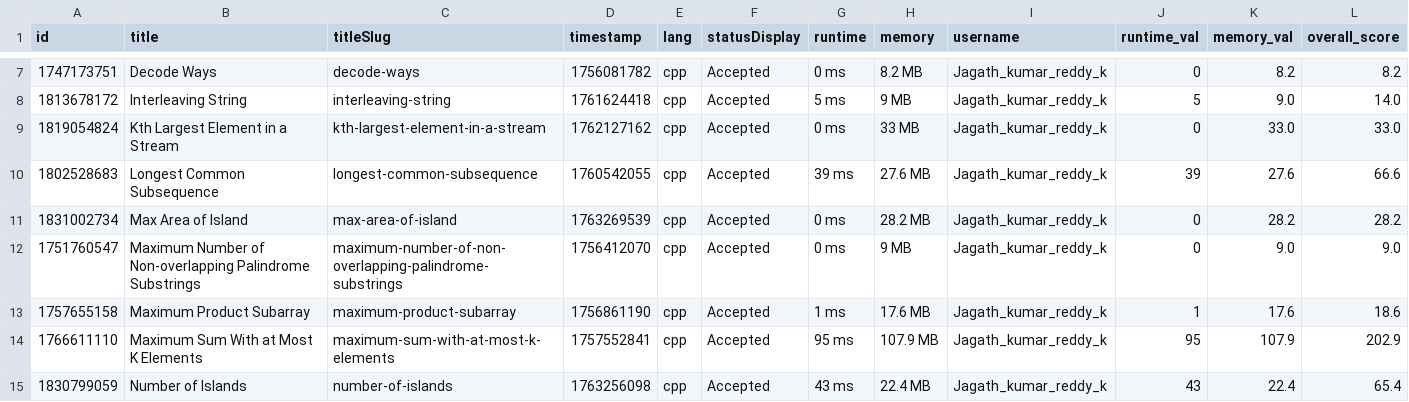
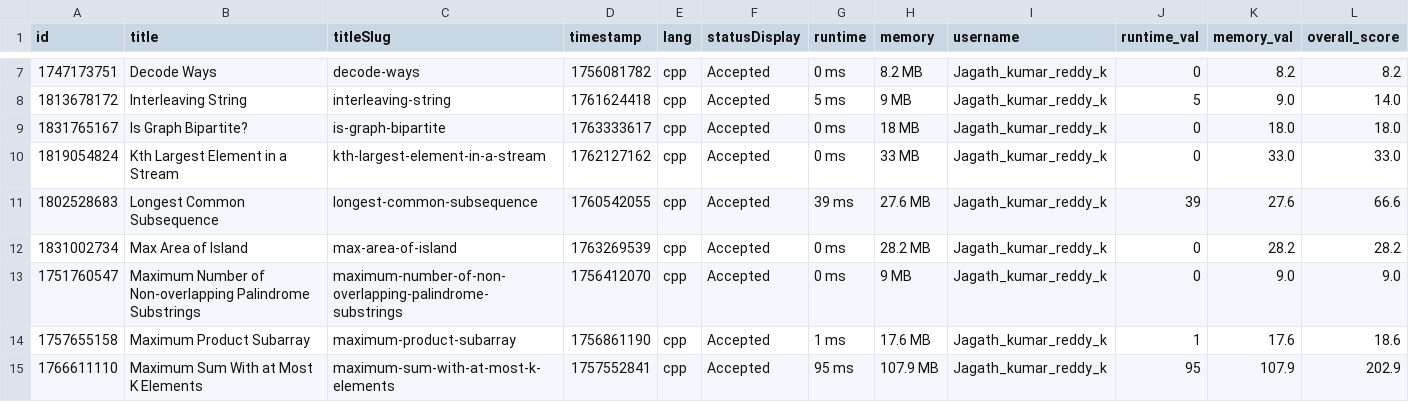
Before and after one commit to Vigneshwarr3/leetcode_leaderboard, a CSV file: recent_ac_submissions.csv, drawn as a sheet; only a part is shown, gaps mark what is left out; the shorter side is filled out with more unchanged rows.

```diff
--- a/recent_ac_submissions.csv
+++ b/recent_ac_submissions.csv
@@ -8,2 +8,3 @@ id,title,titleSlug,timestamp,lang,statusDisplay,runtime,memory,username,runtime_
 1813678172,Interleaving String,interleaving-string,1761624418,cpp,Accepted,5 ms,9 MB,Jagath_kumar_reddy_k,5,9.0,14.0
+1831765167,Is Graph Bipartite?,is-graph-bipartite,1763333617,cpp,Accepted,0 ms,18 MB,Jagath_kumar_reddy_k,0,18.0,18.0
 1819054824,Kth Largest Element in a Stream,kth-largest-element-in-a-stream,1762127162,cpp,Accepted,0 ms,33 MB,Jagath_kumar_reddy_k,0,33.0,33.0
```
Also changed, not shown: 1 other file.
